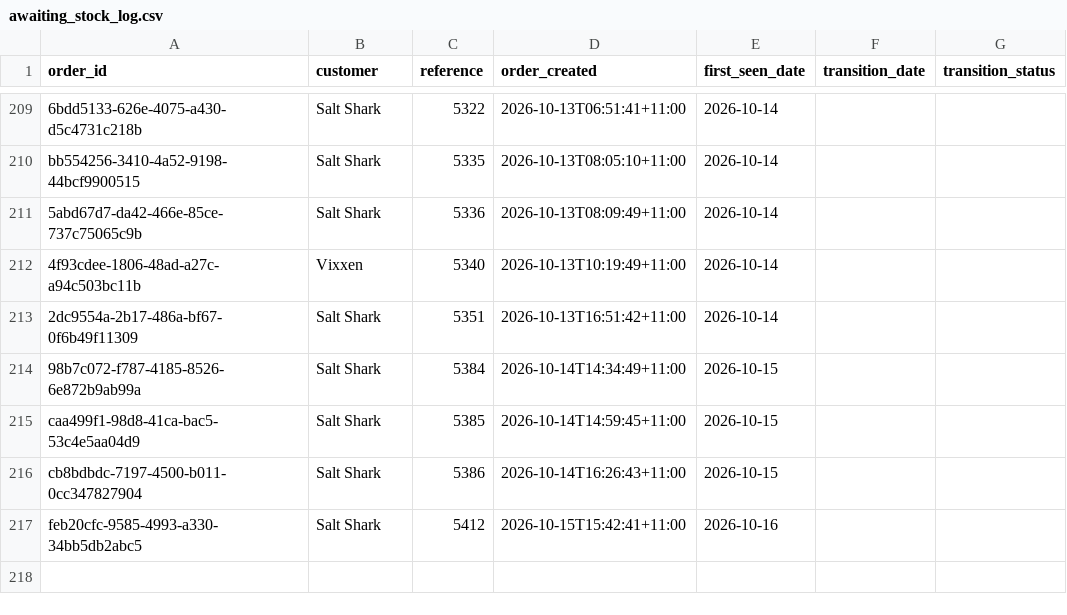
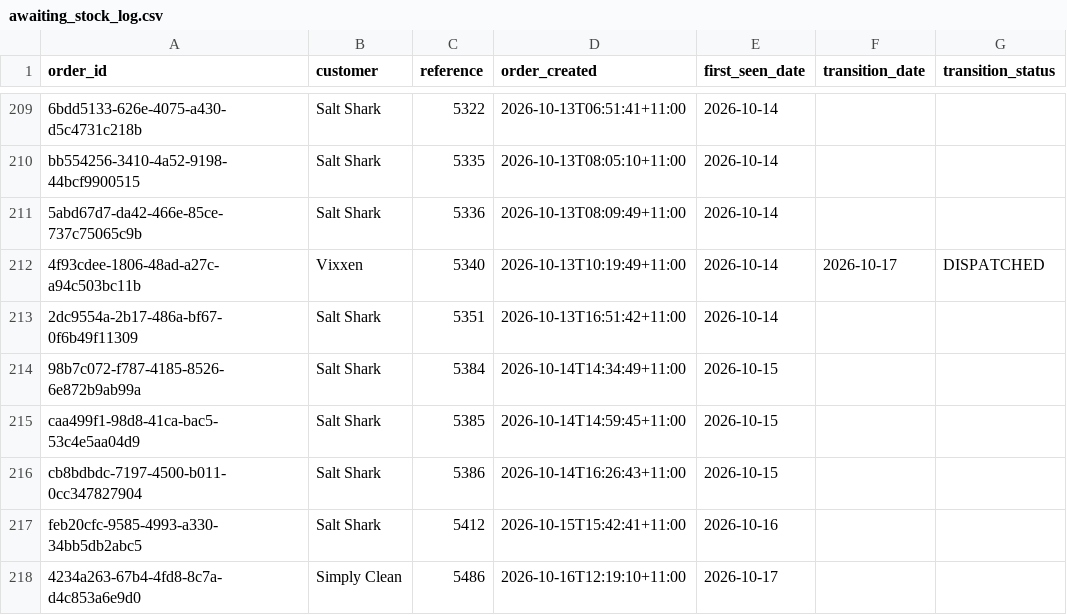
Before and after one commit to Mike-FulfilmentPlus/Fulfilment-Plus-Dashboards, a CSV file: pipeline/awaiting_stock_log.csv, drawn as a sheet; only a part is shown, gaps mark what is left out.

```diff
--- a/pipeline/awaiting_stock_log.csv
+++ b/pipeline/awaiting_stock_log.csv
@@ -211,3 +211,3 @@ bb554256-3410-4a52-9198-44bcf9900515,Salt Shark,5335,2026-10-13T08:05:10+11:00,2
 5abd67d7-da42-466e-85ce-737c75065c9b,Salt Shark,5336,2026-10-13T08:09:49+11:00,2026-10-14,,
-4f93cdee-1806-48ad-a27c-a94c503bc11b,Vixxen,5340,2026-10-13T10:19:49+11:00,2026-10-14,,
+4f93cdee-1806-48ad-a27c-a94c503bc11b,Vixxen,5340,2026-10-13T10:19:49+11:00,2026-10-14,2026-10-17,DISPATCHED
 2dc9554a-2b17-486a-bf67-0f6b49f11309,Salt Shark,5351,2026-10-13T16:51:42+11:00,2026-10-14,,
@@ -217 +217,2 @@ cb8bdbdc-7197-4500-b011-0cc347827904,Salt Shark,5386,2026-10-14T16:26:43+11:00,2
 feb20cfc-9585-4993-a330-34bb5db2abc5,Salt Shark,5412,2026-10-15T15:42:41+11:00,2026-10-16,,
+4234a263-67b4-4fd8-8c7a-d4c853a6e9d0,Simply Clean,5486,2026-10-16T12:19:10+11:00,2026-10-17,,
```
